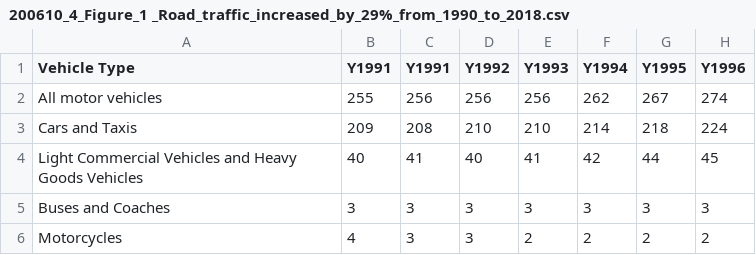
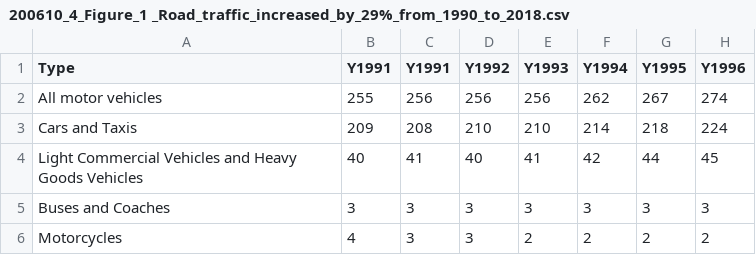
Before and after one commit to rzk90/FeatherDuster-Pollution1, a CSV file: 200610_4_Figure_1 _Road_traffic_increased_by_29%_from_1990_to_2018.csv, drawn as a sheet; only a part is shown; the diff names each change by its address in the sheet, - before the commit and + after, or states it on an @@ line.

Commit message:
Update 200610_4_Figure_1 _Road_traffic_increased_by_29%_from_1990_to_2018.csv

```diff
--- a/200610_4_Figure_1 _Road_traffic_increased_by_29%_from_1990_to_2018.csv
+++ b/200610_4_Figure_1 _Road_traffic_increased_by_29%_from_1990_to_2018.csv
-A1: Vehicle Type
+A1: Type
```
